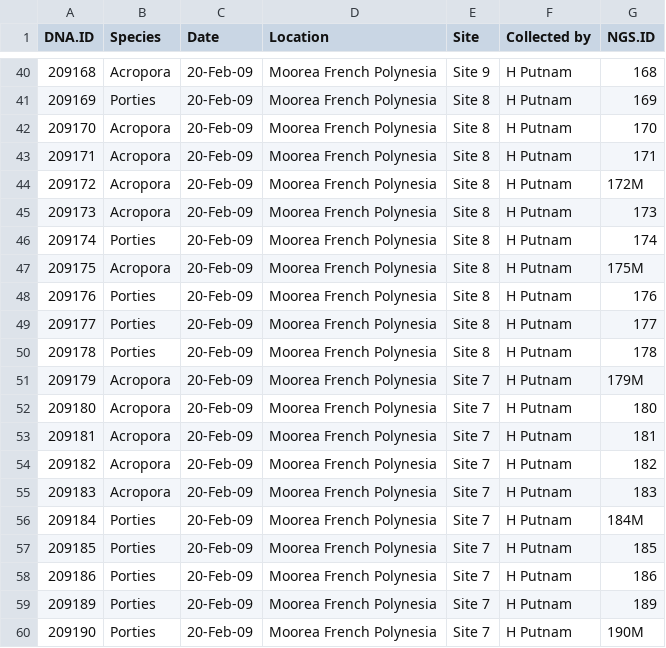
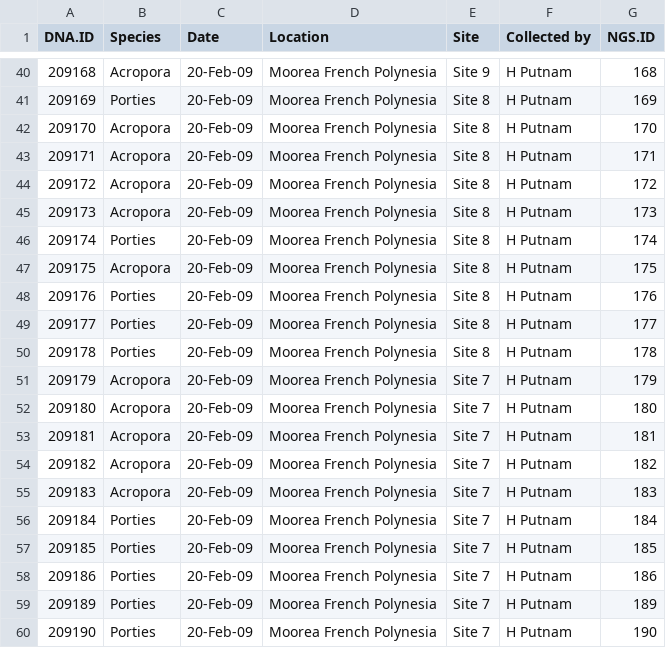
Before and after one commit to hputnam/Moorea_Sym, a CSV file: RAnalysis/Data/Moorea_sample_info.csv, drawn as a sheet; only a part is shown, gaps mark what is left out; the diff covers the shown part only.

```diff
--- a/RAnalysis/Data/Moorea_sample_info.csv
+++ b/RAnalysis/Data/Moorea_sample_info.csv
@@ -43,6 +43,6 @@ DNA.ID,Species,Date,Location ,Site ,Collected by,NGS.ID
 209171,Acropora,20-Feb-09,Moorea French Polynesia, Site 8,H Putnam,171
-209172,Acropora,20-Feb-09,Moorea French Polynesia, Site 8,H Putnam,172M
+209172,Acropora,20-Feb-09,Moorea French Polynesia, Site 8,H Putnam,172
 209173,Acropora,20-Feb-09,Moorea French Polynesia, Site 8,H Putnam,173
 209174,Porties,20-Feb-09,Moorea French Polynesia, Site 8,H Putnam,174
-209175,Acropora,20-Feb-09,Moorea French Polynesia, Site 8,H Putnam,175M
+209175,Acropora,20-Feb-09,Moorea French Polynesia, Site 8,H Putnam,175
 209176,Porties,20-Feb-09,Moorea French Polynesia, Site 8,H Putnam,176
@@ -50,3 +50,3 @@ DNA.ID,Species,Date,Location ,Site ,Collected by,NGS.ID
 209178,Porties,20-Feb-09,Moorea French Polynesia, Site 8,H Putnam,178
-209179,Acropora,20-Feb-09,Moorea French Polynesia, Site 7,H Putnam,179M
+209179,Acropora,20-Feb-09,Moorea French Polynesia, Site 7,H Putnam,179
 209180,Acropora,20-Feb-09,Moorea French Polynesia, Site 7,H Putnam,180
@@ -55,3 +55,3 @@ DNA.ID,Species,Date,Location ,Site ,Collected by,NGS.ID
 209183,Acropora,20-Feb-09,Moorea French Polynesia, Site 7,H Putnam,183
-209184,Porties,20-Feb-09,Moorea French Polynesia, Site 7,H Putnam,184M
+209184,Porties,20-Feb-09,Moorea French Polynesia, Site 7,H Putnam,184
 209185,Porties,20-Feb-09,Moorea French Polynesia, Site 7,H Putnam,185
@@ -59,2 +59,2 @@ DNA.ID,Species,Date,Location ,Site ,Collected by,NGS.ID
 209189,Porties,20-Feb-09,Moorea French Polynesia, Site 7,H Putnam,189
-209190,Porties,20-Feb-09,Moorea French Polynesia, Site 7,H Putnam,190M
+209190,Porties,20-Feb-09,Moorea French Polynesia, Site 7,H Putnam,190
```
Also changed, not shown: 12 edited cells elsewhere in this file, 2 other files.
